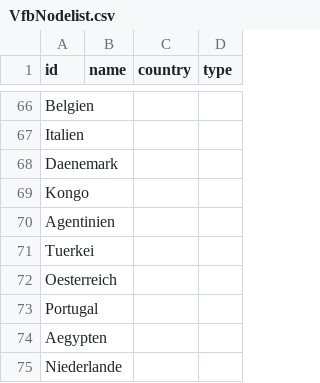
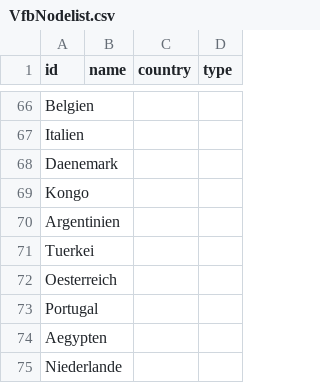
Before and after one commit to salomemueller/Testat, a CSV file: VfbNodelist.csv, drawn as a sheet; only a part is shown, gaps mark what is left out.

Commit message:
Update VfbNodelist.csv

```diff
--- a/VfbNodelist.csv
+++ b/VfbNodelist.csv
@@ -69,3 +69,3 @@ Daenemark,,,
 Kongo,,,
-Agentinien,,,
+Argentinien,,,
 Tuerkei,,,
```
